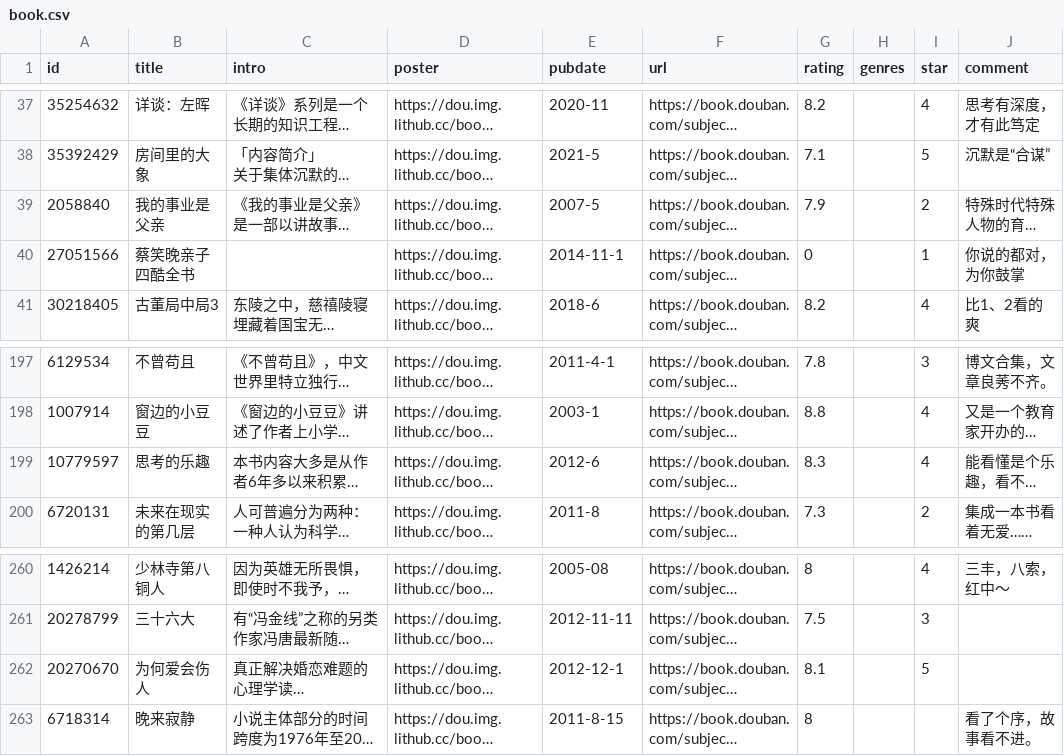
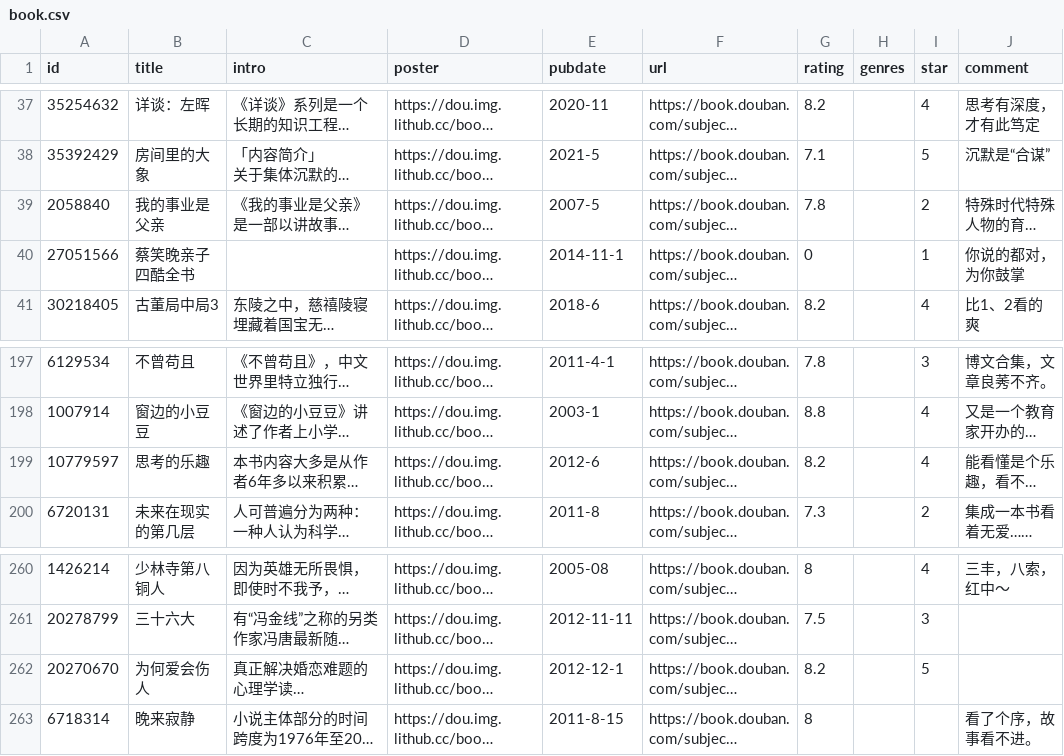
Before and after one commit to lmm214/douban, a CSV file: data/douban/book.csv, drawn as a sheet; only a part is shown, gaps mark what is left out; long unchanged cells end in …; the diff names each change by its address in the sheet, - before the commit and + after, or states it on an @@ line.

Commit message:
chore: update douban data

```diff
--- a/data/douban/book.csv
+++ b/data/douban/book.csv
-G39 (rating): 7.9
+G39 (rating): 7.8
-G199 (rating): 8.3
+G199 (rating): 8.2
-G262 (rating): 8.1
+G262 (rating): 8.2
```
